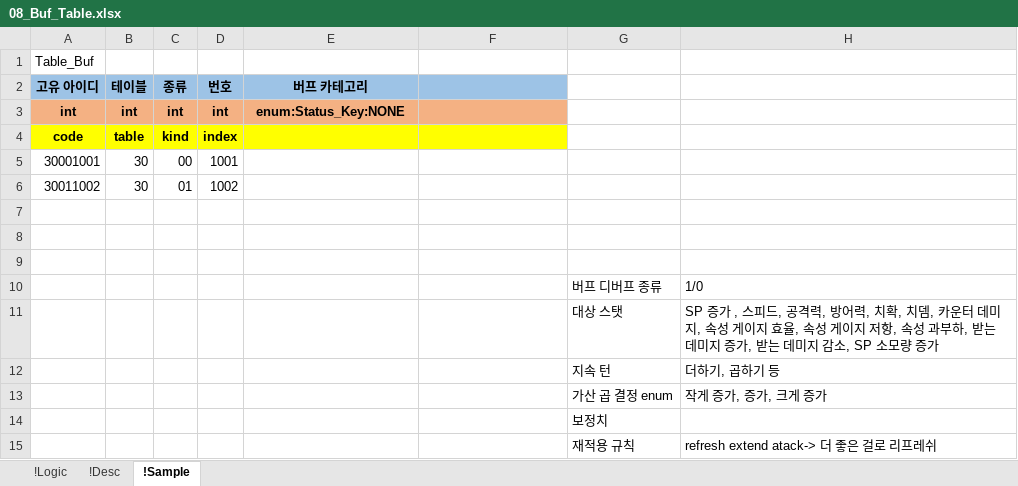
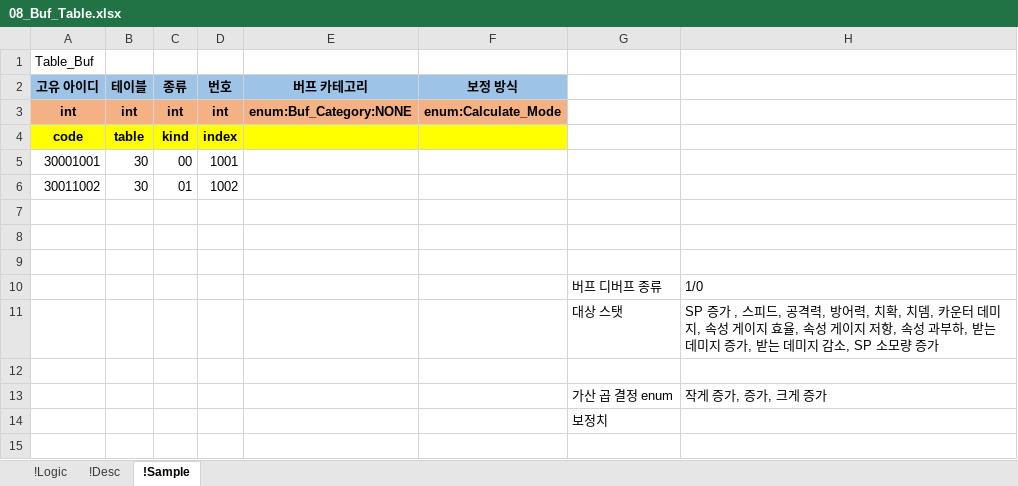
Before and after one commit to YoungJunGit/Astrocat-2DSFProject, an Excel workbook: Assets/Data/DataTable/08_Buf_Table.xlsx, sheet !Sample, drawn as a sheet; values as stored, in another font and other column widths than the file's, no borders; the diff names each change by its address in the sheet, - before the commit and + after, or states it on an @@ line.

```diff
--- a/Assets/Data/DataTable/08_Buf_Table.xlsx (sheet !Sample)
+++ b/Assets/Data/DataTable/08_Buf_Table.xlsx (sheet !Sample)
-F2: (empty)
+F2: 보정 방식
-E3 (버프 카테고리): enum:Status_Key:NONE
+E3 (버프 카테고리): enum:Buf_Category:NONE
-F3 (보정 방식): (empty)
+F3 (보정 방식): enum:Calculate_Mode
-row 12:  |  |  |  |  |  | 지속 턴 | 더하기, 곱하기 등
+row 12: (empty)
-row 15:  |  |  |  |  |  | 재적용 규칙 | refresh extend atack-> 더 좋은 걸로 리프레쉬
```
Also changed, not shown: sheet !Logic, Assets/Data/DataTable/01_Character_Table_fix.xlsx, Assets/Data/DataTable/02_Skill_Table_fix.xlsx.
